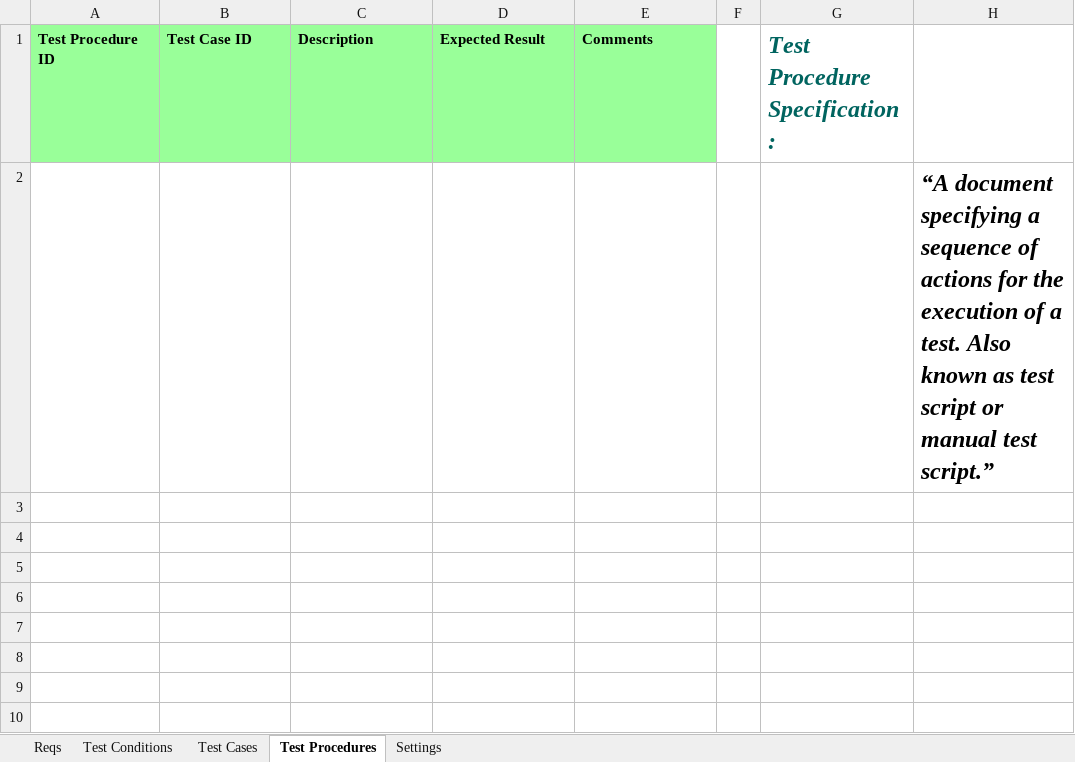
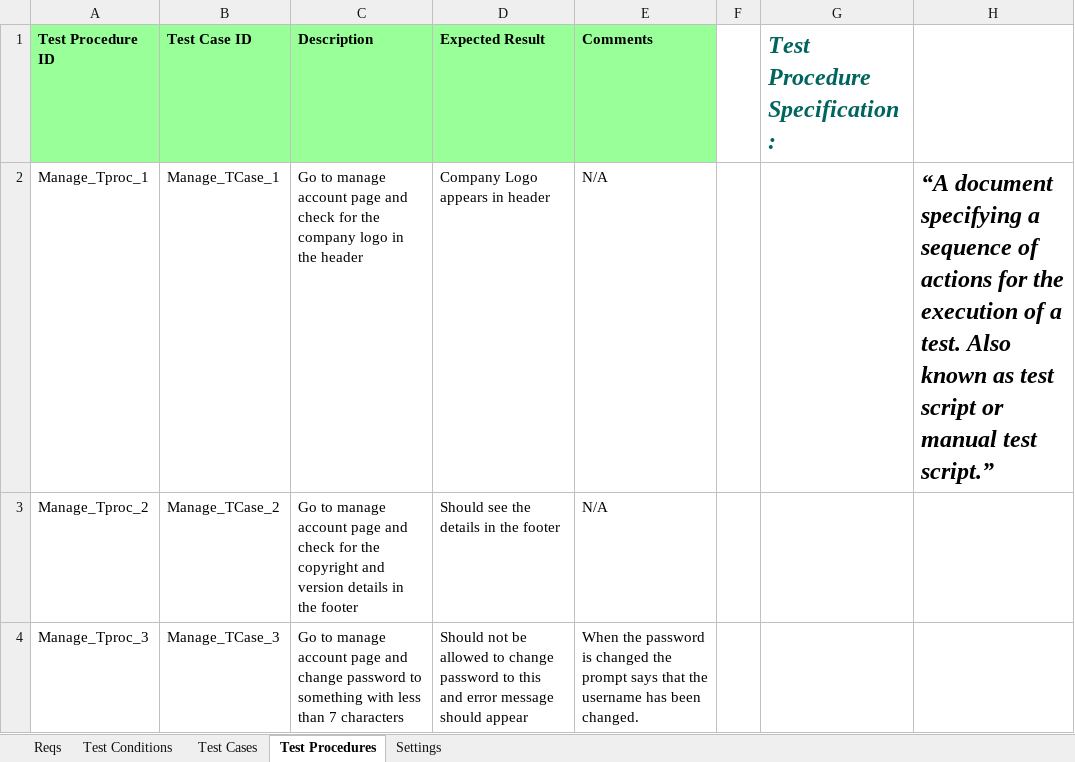
Before and after one commit to KevinOHare/Software-Testing-And-Verification, an Excel workbook: Testing Spreadsheet v1.0 ManageAccountPage.xlsx, sheet Test Procedures, drawn as a sheet; values as stored, in another font and other column widths than the file's, no borders; removed rows and columns are numbered as before the commit, all else as after; the diff names each change by its address in the sheet, - before the commit and + after, or states it on an @@ line.

Commit message:
A few tests from the manage account page - Chris

```diff
--- a/Testing Spreadsheet v1.0 ManageAccountPage.xlsx (sheet Test Procedures)
+++ b/Testing Spreadsheet v1.0 ManageAccountPage.xlsx (sheet Test Procedures)
-row 2:  |  |  |  |  |  |  | “A document specifying a sequence of actions for the execution of a test. Also known as test script or manual test script.”
+row 2: Manage_Tproc_1 | Manage_TCase_1 | Go to manage account page and check for the company logo in the header | Company Logo appears in header | N/A |  |  | “A document specifying a sequence of actions for the execution of a test. Also known as test script or manual test script.”
+row 3: Manage_Tproc_2 | Manage_TCase_2 | Go to manage account page and check for the copyright and version details in the footer | Should see the details in the footer | N/A
+row 4: Manage_Tproc_3 | Manage_TCase_3 | Go to manage account page and change password to something with less than 7 characters | Should not be allowed to change password to this and error message should appear | When the password is changed the prompt says that the username has been changed.
```
Also changed, not shown: sheet Test Cases, sheet Test Conditions, charts or pictures, 1 other file.
